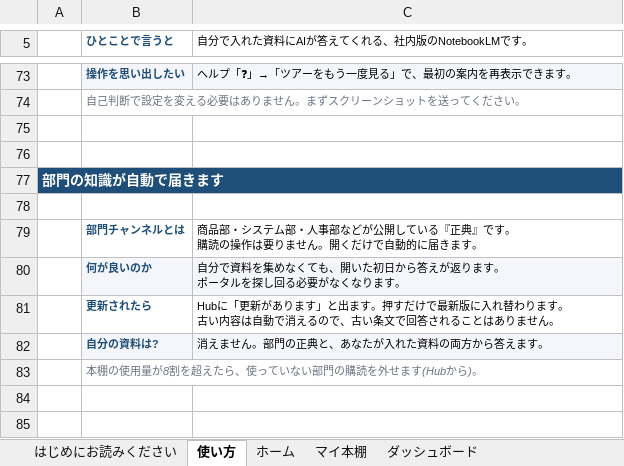
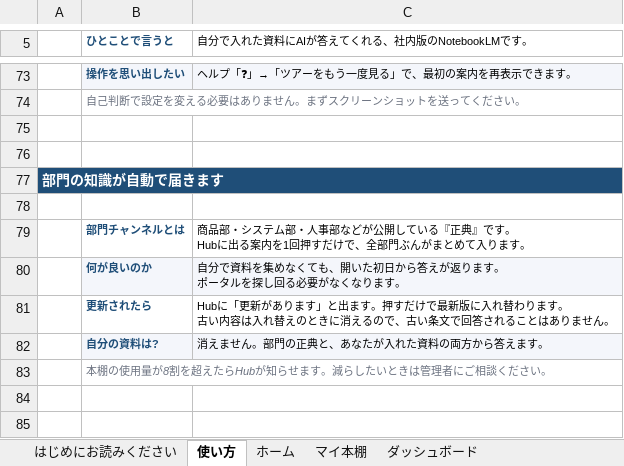
Before and after one commit to kojima1459/notebook, an Excel workbook: dist/MyBookshelf.xlsm, sheet 使い方, drawn as a sheet; only a part is shown, gaps mark what is left out; values as stored, in another font and other column widths than the file's, no borders; ↵ is a line break in a cell; the diff names each change by its address in the sheet, - before the commit and + after, or states it on an @@ line.

```diff
--- a/dist/MyBookshelf.xlsm (sheet 使い方)
+++ b/dist/MyBookshelf.xlsm (sheet 使い方)
-C79: …です。 ↵ 購読の操作は要りません。開くだけで自動的に届きます。
+C79: …です。 ↵ Hubに出る案内を1回押すだけで、全部門ぶんがまとめて入ります。
-C81: …い内容は自動で消えるの…
+C81: …い内容は入れ替えのときに消えるの…
-B83 (ひとことで言うと): 本棚の使用量が8割を超えたら、使っていない部門の購読を外せます(Hubから)。
+B83 (ひとことで言うと): 本棚の使用量が8割を超えたらHubが知らせます。減らしたいときは管理者にご相談ください。
```
Also changed, not shown: dist/MyBookshelf_dev.xlsm, 1 other file.
